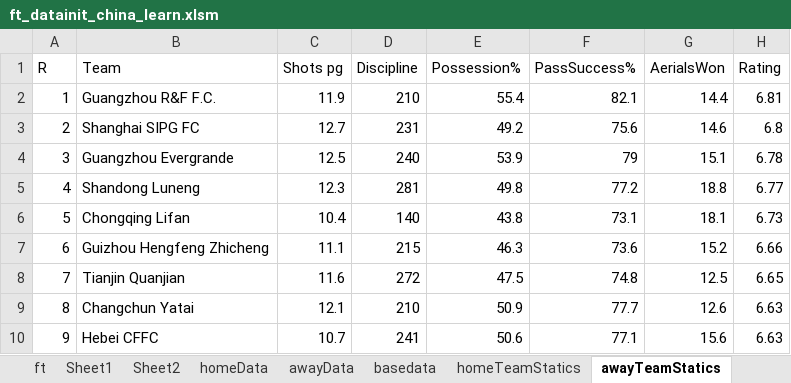
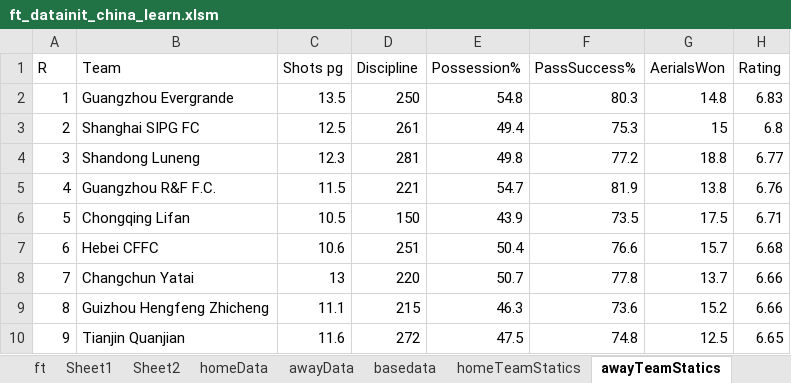
Before and after one commit to kkk8000/football, an Excel workbook: china/ft_datainit_china_learn.xlsm, sheet awayTeamStatics, drawn as a sheet; only a part is shown; values as stored, in another font and other column widths than the file's, no borders; removed rows and columns are numbered as before the commit, all else as after; the diff covers the shown part only; the diff names each change by its address in the sheet, - before the commit and + after, or states it on an @@ line.

```diff
--- a/china/ft_datainit_china_learn.xlsm (sheet awayTeamStatics)
+++ b/china/ft_datainit_china_learn.xlsm (sheet awayTeamStatics)
-B2 (Team): Guangzhou R&F F.C.
+B2 (Team): Guangzhou Evergrande
-C2 (Shots pg): 11.9
+C2 (Shots pg): 13.5
-D2 (Discipline): 210
+D2 (Discipline): 250
-E2 (Possession%): 55.4
+E2 (Possession%): 54.8
-F2 (PassSuccess%): 82.1
+F2 (PassSuccess%): 80.3
-G2 (AerialsWon): 14.4
+G2 (AerialsWon): 14.8
-H2 (Rating): 6.81
+H2 (Rating): 6.83
-C3 (Shots pg): 12.7
+C3 (Shots pg): 12.5
-D3 (Discipline): 231
+D3 (Discipline): 261
-E3 (Possession%): 49.2
+E3 (Possession%): 49.4
-F3 (PassSuccess%): 75.6
+F3 (PassSuccess%): 75.3
-G3 (AerialsWon): 14.6
+G3 (AerialsWon): 15
-row 4: 3 | Guangzhou Evergrande | 12.5 | 240 | 53.9 | 79 | 15.1 | 6.78
-A4 (R): 4
+A4 (R): 3
+row 5: 4 | Guangzhou R&F F.C. | 11.5 | 221 | 54.7 | 81.9 | 13.8 | 6.76
-C6 (Shots pg): 10.4
+C6 (Shots pg): 10.5
-D6 (Discipline): 140
+D6 (Discipline): 150
-E6 (Possession%): 43.8
+E6 (Possession%): 43.9
-F6 (PassSuccess%): 73.1
+F6 (PassSuccess%): 73.5
-G6 (AerialsWon): 18.1
+G6 (AerialsWon): 17.5
-H6 (Rating): 6.73
+H6 (Rating): 6.71
+row 7: 6 | Hebei CFFC | 10.6 | 251 | 50.4 | 76.6 | 15.7 | 6.68
+row 8: 7 | Changchun Yatai | 13 | 220 | 50.7 | 77.8 | 13.7 | 6.66
-A9 (R): 6
+A9 (R): 8
-A10 (R): 7
+A10 (R): 9
-row 9: 8 | Changchun Yatai | 12.1 | 210 | 50.9 | 77.7 | 12.6 | 6.63
-row 10: 9 | Hebei CFFC | 10.7 | 241 | 50.6 | 77.1 | 15.6 | 6.63
```
Also changed, not shown: 37 edited cells elsewhere in this sheet, sheet Sheet1, sheet Sheet2, sheet ft, sheet homeTeamStatics, charts or pictures, 4 other files.
